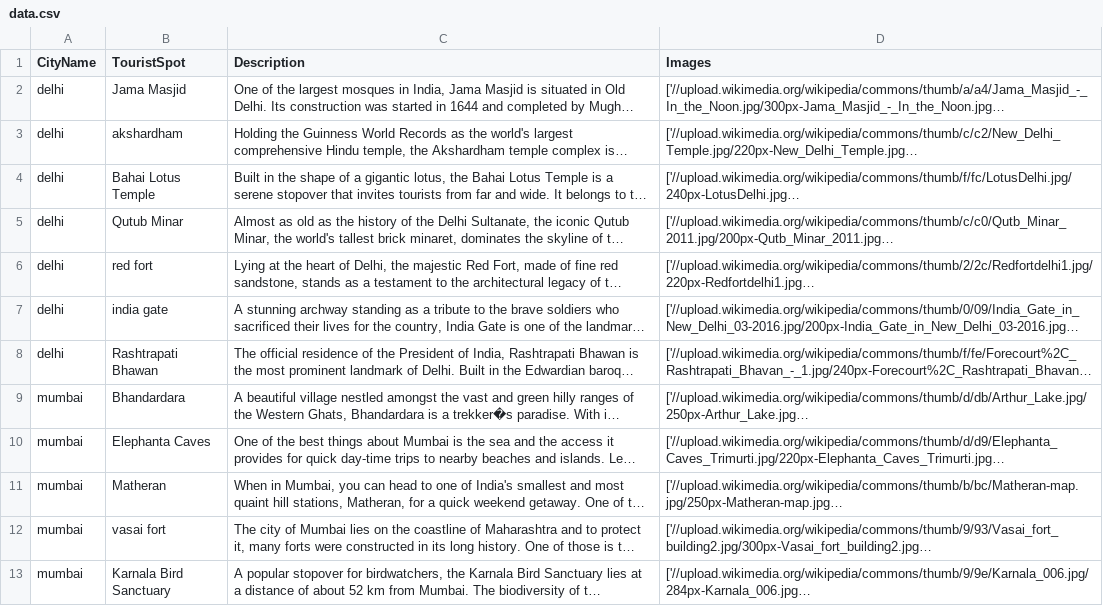
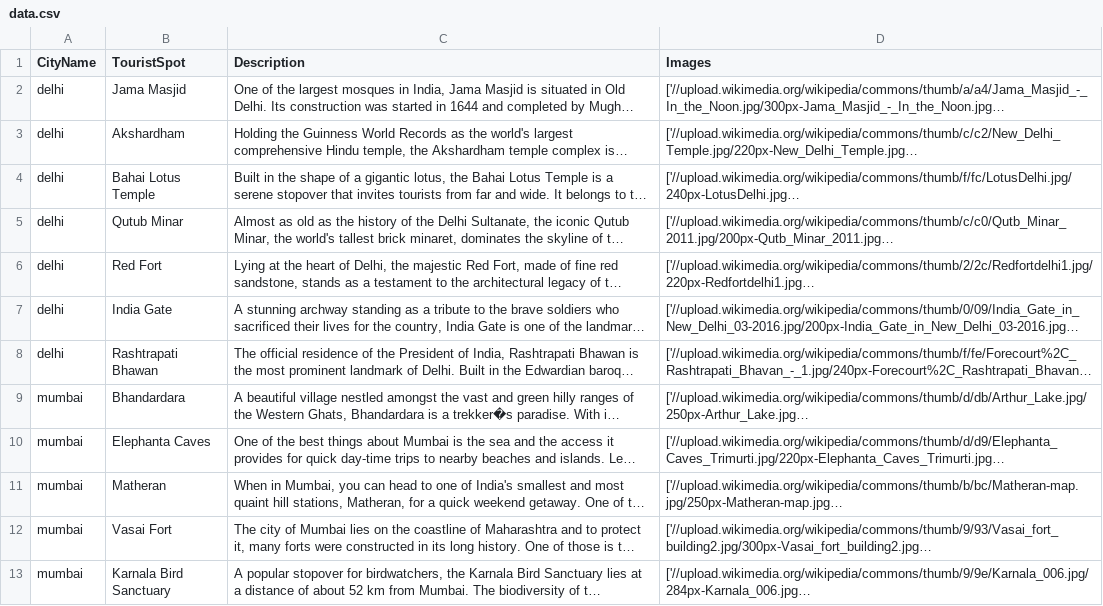
Before and after one commit to codermuskanj/ExplorersSOI, a CSV file: data.csv, drawn as a sheet; long unchanged cells end in …; the diff names each change by its address in the sheet, - before the commit and + after, or states it on an @@ line.

```diff
--- a/data.csv
+++ b/data.csv
-B3 (TouristSpot): akshardham
+B3 (TouristSpot): Akshardham
-B6 (TouristSpot): red fort
+B6 (TouristSpot): Red Fort
-B7 (TouristSpot): india gate
+B7 (TouristSpot): India Gate
-B12 (TouristSpot): vasai fort
+B12 (TouristSpot): Vasai Fort
```
Also changed, not shown: 4 other files.
